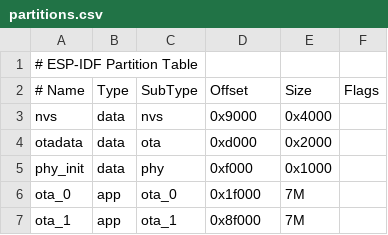
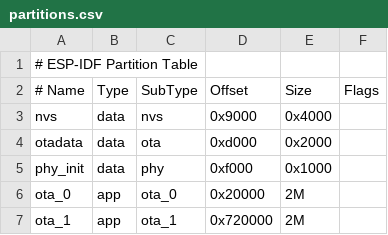
Before and after one commit to izzyhub/bb-bot, a CSV file: partitions.csv, drawn as a sheet; the diff names each change by its address in the sheet, - before the commit and + after, or states it on an @@ line.

```diff
--- a/partitions.csv
+++ b/partitions.csv
-D6 (Offset): 0x1f000
+D6 (Offset): 0x20000
-E6:E7 (Size): 7M
+E6:E7 (Size): 2M
-D7 (Offset): 0x8f000
+D7 (Offset): 0x720000
```
Also changed, not shown: 10 other files.
